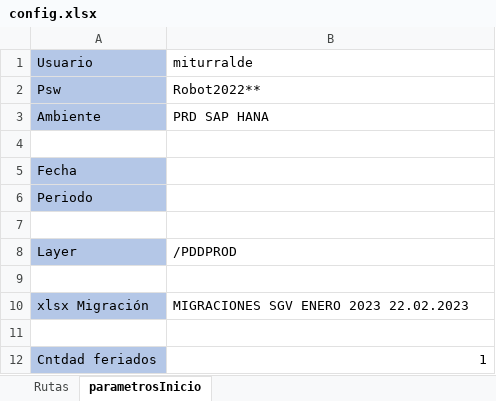
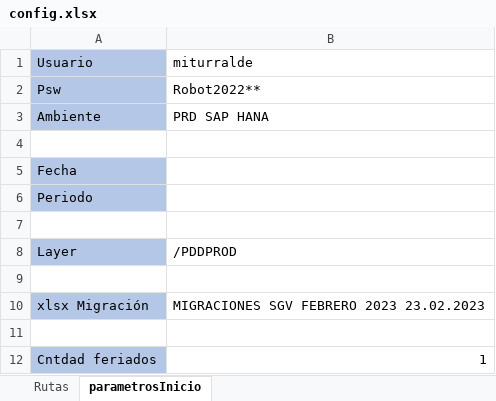
Before and after one commit to cristhiaml95/Traslado-de-tesoreria-B5, an Excel workbook: config.xlsx, sheet parametrosInicio, drawn as a sheet; values as stored, in another font and other column widths than the file's, no borders; the diff names each change by its address in the sheet, - before the commit and + after, or states it on an @@ line.

```diff
--- a/config.xlsx (sheet parametrosInicio)
+++ b/config.xlsx (sheet parametrosInicio)
-B10 (miturralde): MIGRACIONES SGV ENERO 2023 22.02.2023
+B10 (miturralde): MIGRACIONES SGV FEBRERO 2023 23.02.2023
```
Also changed, not shown: 15 other files.
